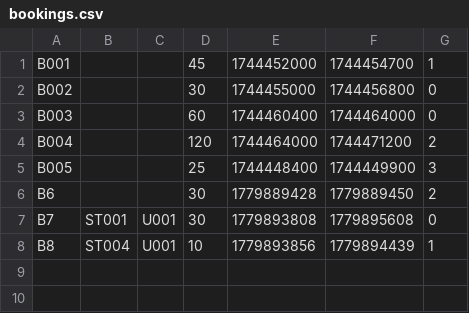
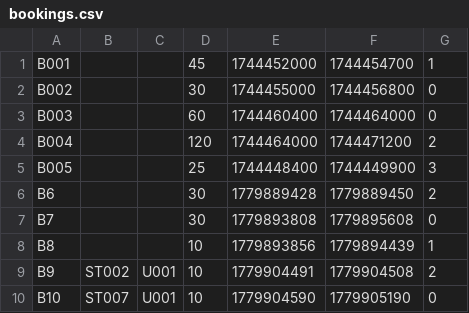
Before and after one commit to iiTanmoy/Smart-EV-Charging-Network-Operations, a CSV file: bookings.csv, drawn as a sheet.

Commit message:
User Booking Feature Updated and Code optimized

```diff
--- a/bookings.csv
+++ b/bookings.csv
@@ -6,3 +6,5 @@ B005,,,25,1744448400,1744449900,3
 B6,,,30,1779889428,1779889450,2
-B7,ST001,U001,30,1779893808,1779895608,0
-B8,ST004,U001,10,1779893856,1779894439,1
+B7,,,30,1779893808,1779895608,0
+B8,,,10,1779893856,1779894439,1
+B9,ST002,U001,10,1779904491,1779904508,2
+B10,ST007,U001,10,1779904590,1779905190,0
```
Also changed, not shown: stations.csv, 16 other files.
